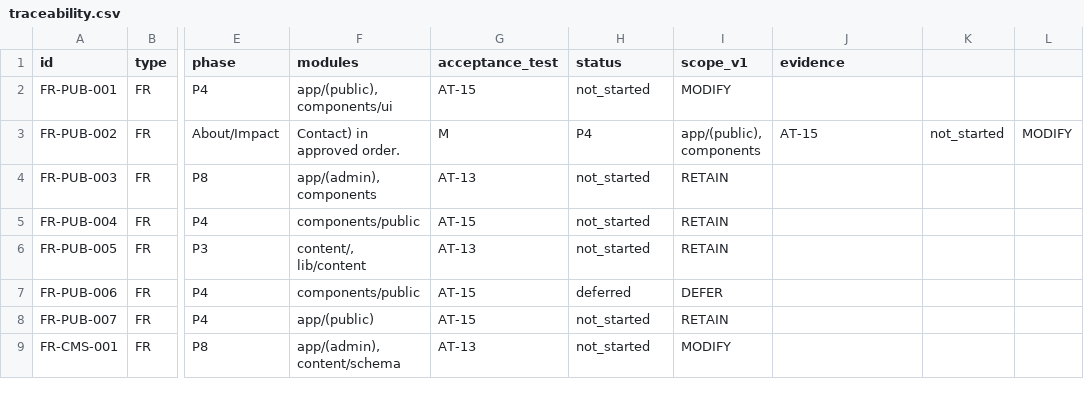
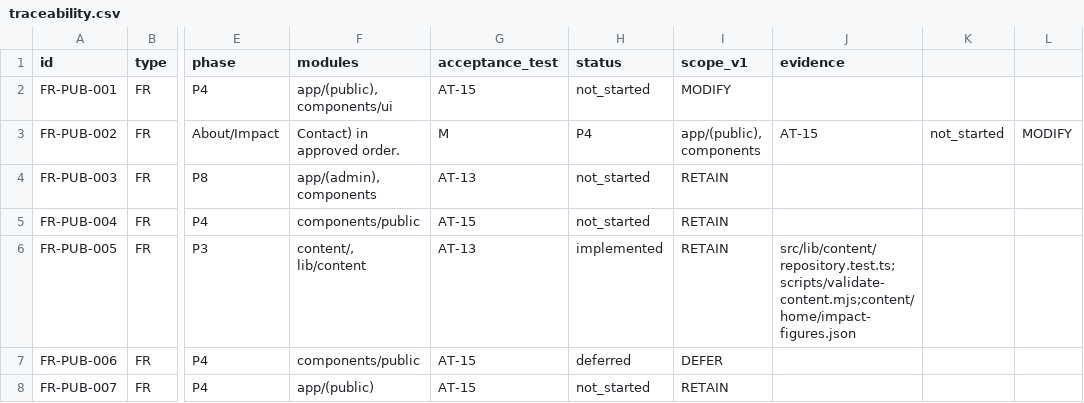
Before and after one commit to lnatechnicalassets-wq/LNA-Website, a CSV file: docs/traceability.csv, drawn as a sheet; only a part is shown, gaps mark what is left out; the shorter side is filled out with more unchanged rows; the diff names each change by its address in the sheet, - before the commit and + after, or states it on an @@ line.

Commit message:
feat(content): implement Phase 3 content architecture, Zod schemas, poisha money helpers, and seed repositories [FR-PUB-005, NFR-MNT-01, BR-05]

```diff
--- a/docs/traceability.csv
+++ b/docs/traceability.csv
-H6 (status): not_started
+H6 (status): implemented
-J6 (evidence): (empty)
+J6 (evidence): src/lib/content/repository.test.ts;scripts/validate-content.mjs;content/home/impact-figures.json
```
Also changed, not shown: 25 other files.
